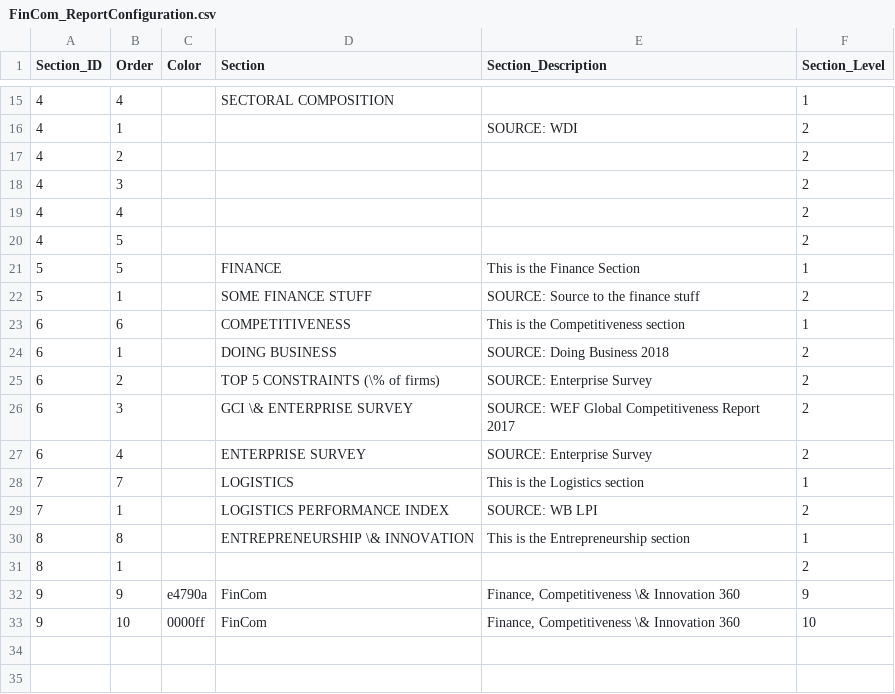
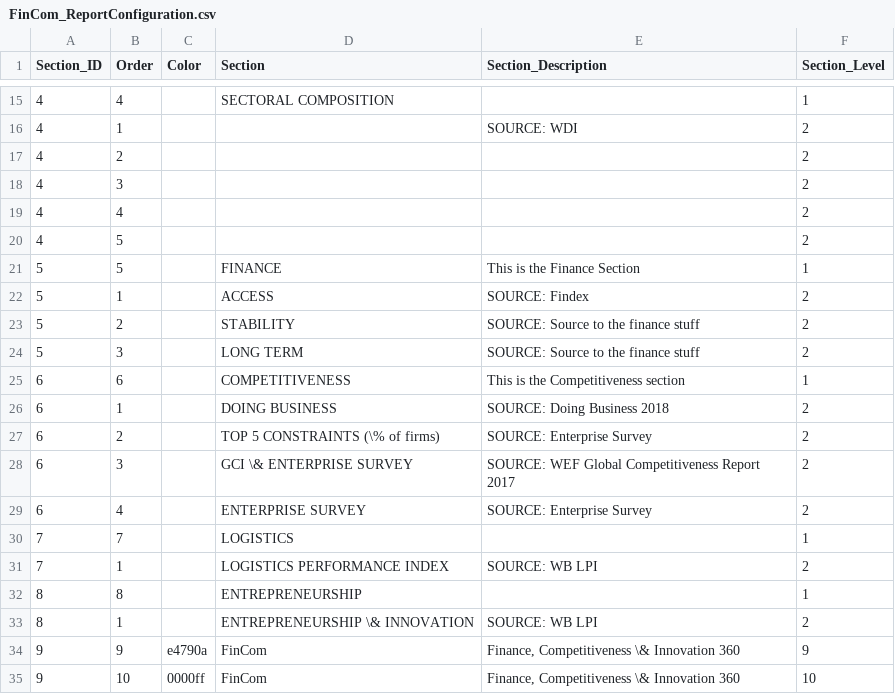
Before and after one commit to asRodelgo/reportGenerator360, a CSV file: templates/FinCom_ReportConfiguration.csv, drawn as a sheet; only a part is shown, gaps mark what is left out.

Commit message:
Fitted the second page to FinComp report

```diff
--- a/templates/FinCom_ReportConfiguration.csv
+++ b/templates/FinCom_ReportConfiguration.csv
@@ -21,3 +21,5 @@ Section_ID,Order,Color,Section,Section_Description,Section_Level
 5,5,,FINANCE,This is the Finance Section,1
-5,1,,SOME FINANCE STUFF,SOURCE: Source to the finance stuff,2
+5,1,,ACCESS,SOURCE: Findex,2
+5,2,,STABILITY,SOURCE: Source to the finance stuff,2
+5,3,,LONG TERM,SOURCE: Source to the finance stuff,2
 6,6,,COMPETITIVENESS,This is the Competitiveness section,1
@@ -27,6 +29,6 @@ Section_ID,Order,Color,Section,Section_Description,Section_Level
 6,4,,ENTERPRISE SURVEY,SOURCE: Enterprise Survey,2
-7,7,,LOGISTICS,This is the Logistics section,1
+7,7,,LOGISTICS,,1
 7,1,,LOGISTICS PERFORMANCE INDEX,SOURCE: WB LPI,2
-8,8,,ENTREPRENEURSHIP \& INNOVATION,This is the Entrepreneurship section,1
-8,1,,,,2
+8,8,,ENTREPRENEURSHIP,,1
+8,1,,ENTREPRENEURSHIP \& INNOVATION,SOURCE: WB LPI,2
 9,9,e4790a,FinCom,"Finance, Competitiveness \& Innovation 360",9
```
Also changed, not shown: 2 other files.
